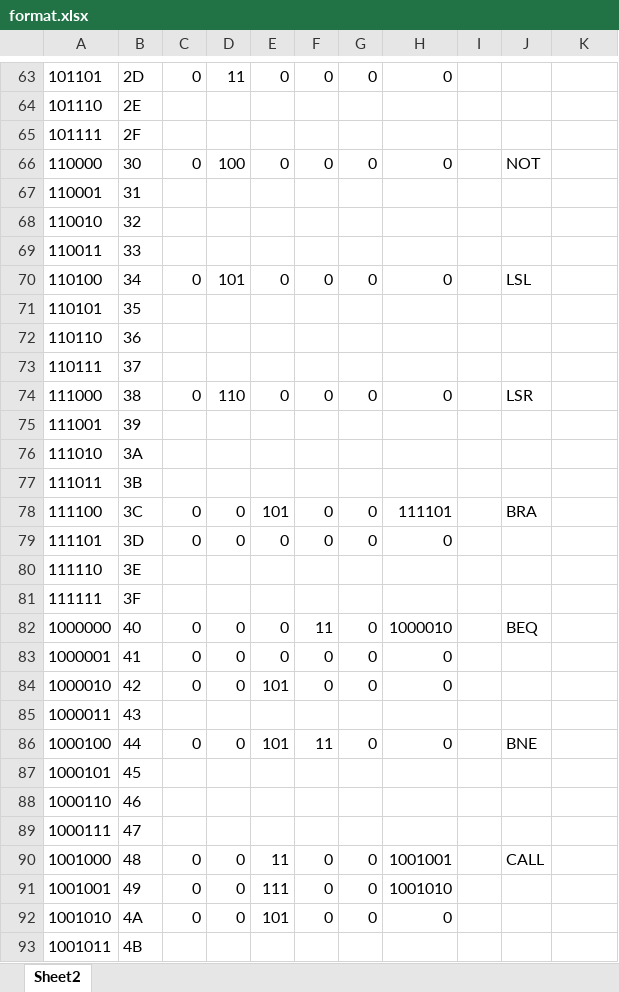
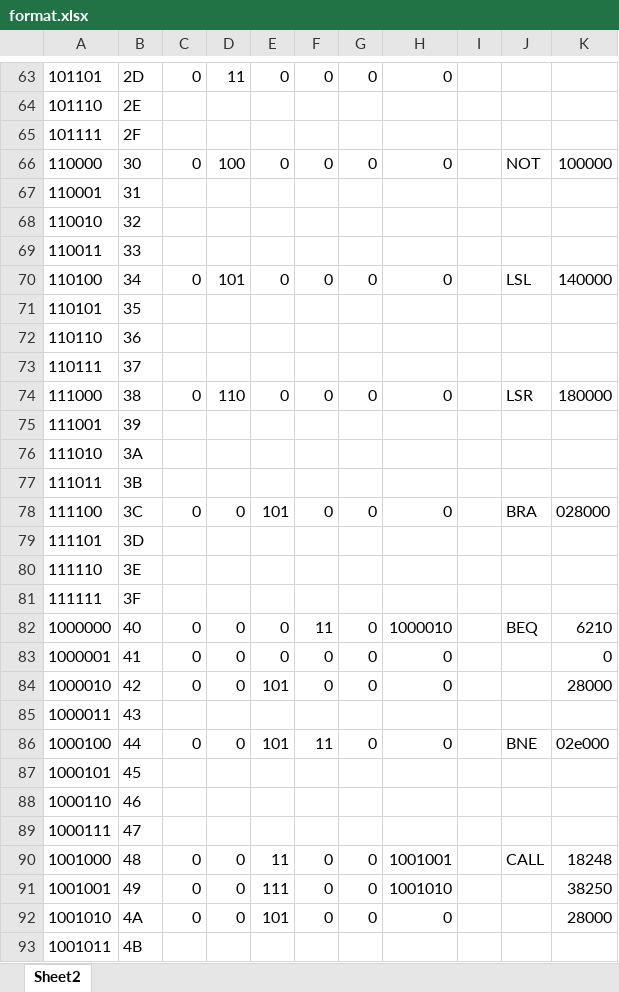
Before and after one commit to mehmetaltuner/CORG-Basic-Computer, an Excel workbook: format.xlsx, sheet Sheet2, drawn as a sheet; only a part is shown, gaps mark what is left out; values as stored, in another font and other column widths than the file's, no borders; charts and pictures not drawn; the diff covers the shown part only; the diff names each change by its address in the sheet, - before the commit and + after, or states it on an @@ line.

```diff
--- a/format.xlsx (sheet Sheet2)
+++ b/format.xlsx (sheet Sheet2)
-K66: (empty)
+K66: 100000
-K70: (empty)
+K70: 140000
-K74: (empty)
+K74: 180000
-H78: 111101
+H78: 0
-K78: (empty)
+K78: 028000
-C79: 0
+C79: (empty)
-D79: 0
+D79: (empty)
-E79: 0
+E79: (empty)
-F79: 0
+F79: (empty)
-G79: 0
+G79: (empty)
-H79: 0
+H79: (empty)
-K82: (empty)
+K82: 6210
-K83: (empty)
+K83: 0
-K84: (empty)
+K84: 28000
-K86: (empty)
+K86: 02e000
-K90: (empty)
+K90: 18248
-K91: (empty)
+K91: 38250
-K92: (empty)
+K92: 28000
```
Also changed, not shown: 48 edited cells and merged cells elsewhere in this sheet, charts or pictures, 1 other file.
